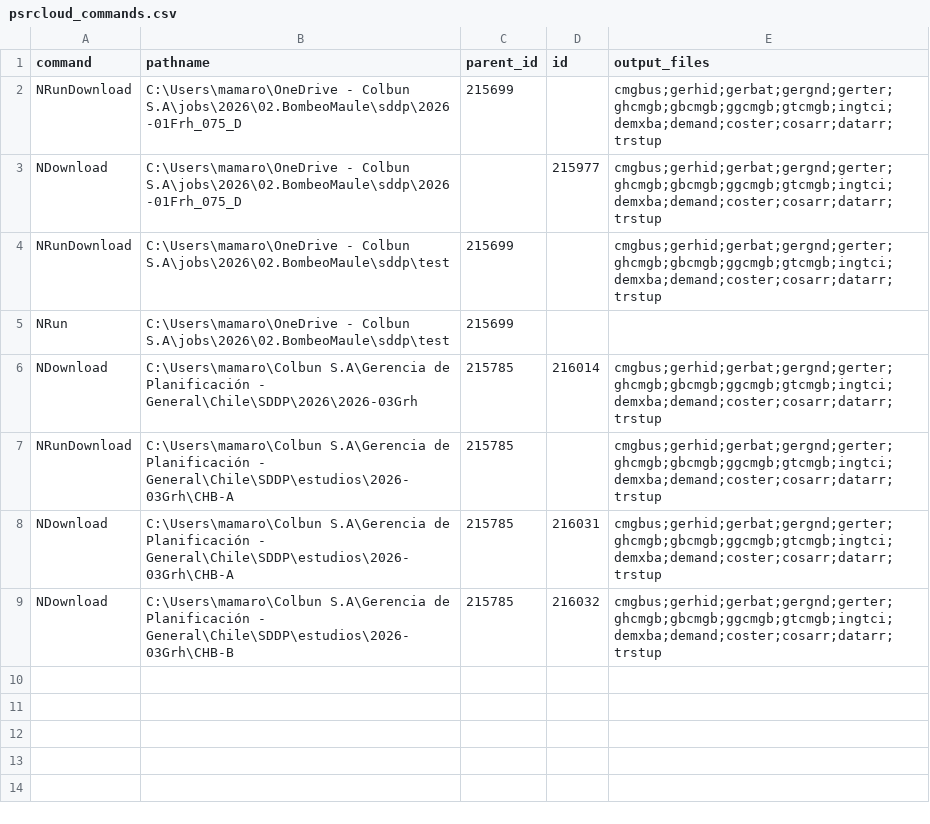
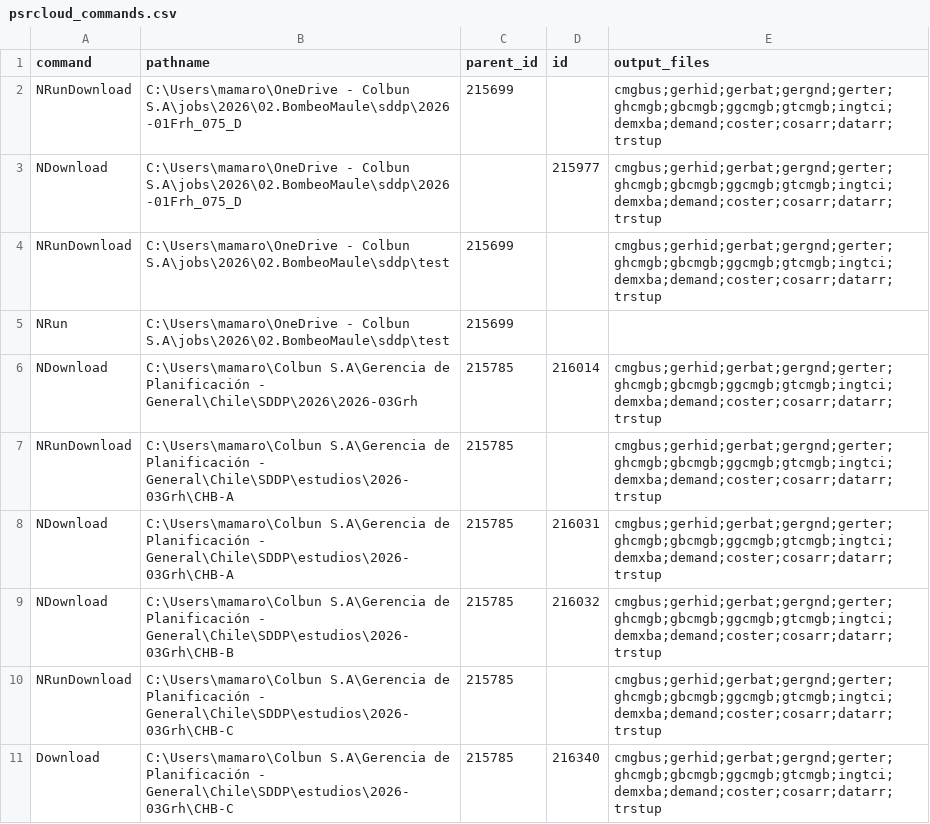
Before and after one commit to mariomoto/salidaSDDP, a CSV file: psrcloud_commands.csv, drawn as a sheet; the diff names each change by its address in the sheet, - before the commit and + after, or states it on an @@ line.

```diff
--- a/psrcloud_commands.csv
+++ b/psrcloud_commands.csv
+row 10: NRunDownload | C:\Users\mamaro\Colbun S.A\Gerencia de Planificación - General\Chile\SDDP\estudios\2026-03Grh\CHB-C | 215785 |  | cmgbus;gerhid;gerbat;gergnd;gerter;ghcmgb;gbcmgb;ggcmgb;gtcmgb;ingtci;demxba;demand;coster;cosarr;datarr;trstup
+row 11: Download | C:\Users\mamaro\Colbun S.A\Gerencia de Planificación - General\Chile\SDDP\estudios\2026-03Grh\CHB-C | 215785 | 216340 | cmgbus;gerhid;gerbat;gergnd;gerter;ghcmgb;gbcmgb;ggcmgb;gtcmgb;ingtci;demxba;demand;coster;cosarr;datarr;trstup
```
Also changed, not shown: psrio_commands.csv, 2 other files.
